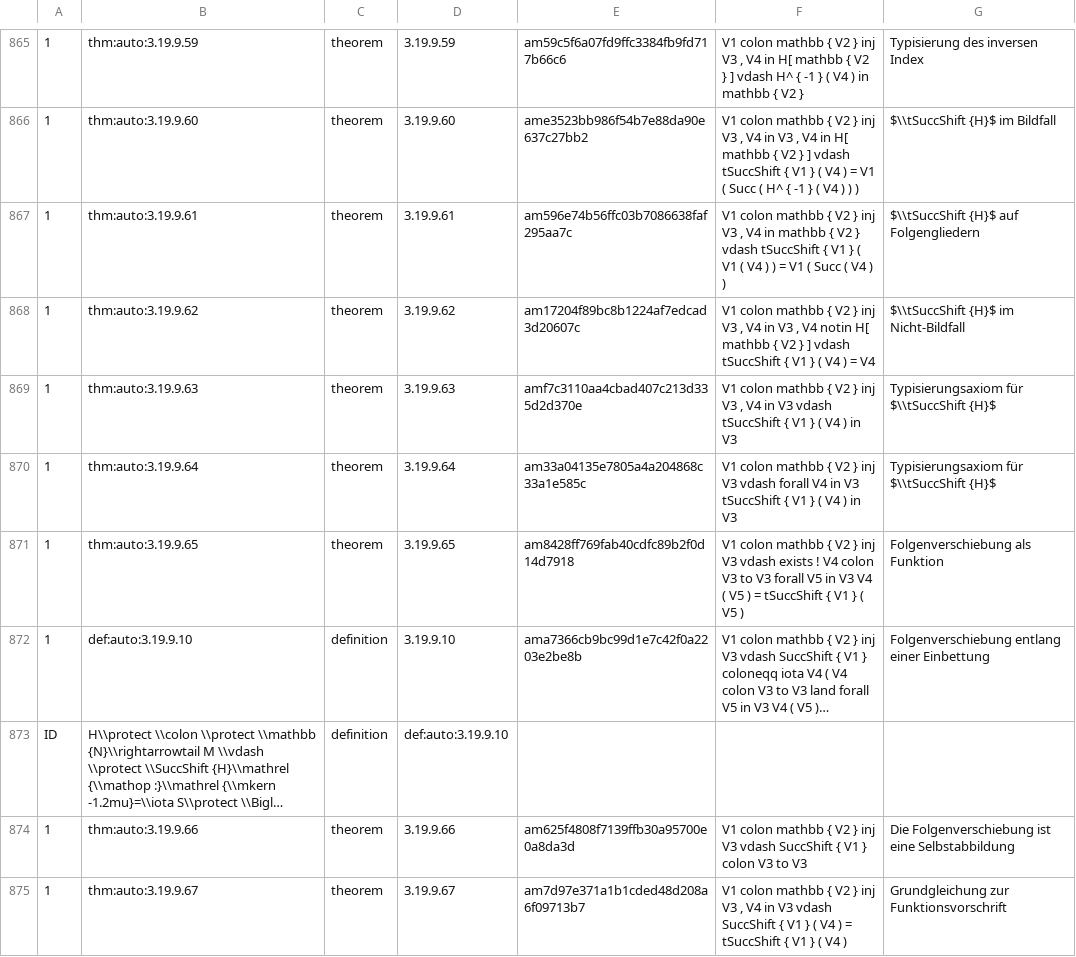
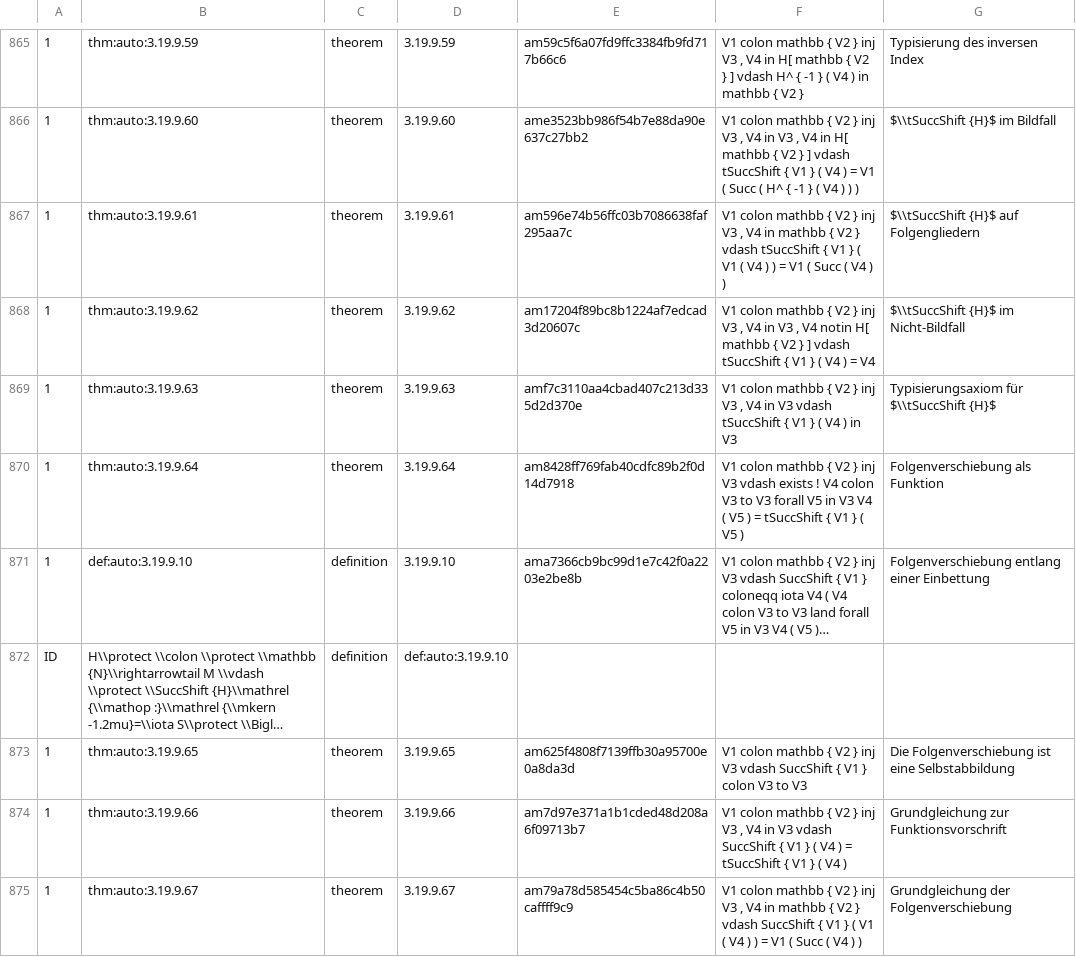
Before and after one commit to Losbarthos/Die-Grundlagen-der-Mathematik, a TSV file: registry/_B03.registry.tsv, drawn as a sheet; only a part is shown, gaps mark what is left out; long unchanged cells end in …; removed rows and columns are numbered as before the commit, all else as after; the diff covers the shown part only; the diff names each change by its address in the sheet, - before the commit and + after, or states it on an @@ line.

```diff
--- a/registry/_B03.registry.tsv
+++ b/registry/_B03.registry.tsv
-E870: am33a04135e7805a4a204868c33a1e585c
+E870: am8428ff769fab40cdfc89b2f0d14d7918
-F870: …V3 vdash forall V4 in V3 tSuccShift { V1 } ( V4 ) in V3
+F870: …V3 vdash exists ! V4 colon V3 to V3 forall V5 in V3 V4 ( V5 ) = tSuccShift { V1 } ( V5 )
-G870: Typisierungsaxiom für $\\tSuccShift {H}$
+G870: Folgenverschiebung als Funktion
-row 871: 1 | thm:auto:3.19.9.65 | theorem | 3.19.9.65 | am8428ff769fab40cdfc89b2f0d14d7918 | V1 colon mathbb { V2 } inj V3 vdash exists ! V4 colon V3 to V3 forall V5 in V3 V4 ( V5 ) = tSuccShift { V1 } ( V5 ) | Folgenverschiebung als Funktion
+row 873: 1 | thm:auto:3.19.9.65 | theorem | 3.19.9.65 | am625f4808f7139ffb30a95700e0a8da3d | V1 colon mathbb { V2 } inj V3 vdash SuccShift { V1 } colon V3 to V3 | Die Folgenverschiebung ist eine Selbstabbildung
-E874: am625f4808f7139ffb30a95700e0a8da3d
+E874: am7d97e371a1b1cded48d208a6f09713b7
-F874: …inj V3 vdash SuccShift { V1 } colon V3 to V3
+F874: …inj V3 , V4 in V3 vdash SuccShift { V1 } ( V4 ) = tSuccShift { V1 } ( V4 )
-G874: Die Folgenverschiebung ist eine Selbstabbildung
+G874: Grundgleichung zur Funktionsvorschrift
-E875: am7d97e371a1b1cded48d208a6f09713b7
+E875: am79a78d585454c5ba86c4b50caffff9c9
-F875: …V4 in V3 vdash SuccShift { V1 } ( V4 ) = tSuccShift { V1 } ( V4 )
+F875: …V4 in mathbb { V2 } vdash SuccShift { V1 } ( V1 ( V4 ) ) = V1 ( Succ ( V4 ) )
-G875: Grundgleichung zur Funktionsvorschrift
+G875: Grundgleichung der Folgenverschiebung
```
Also changed, not shown: 1 removed row and 51 edited cells elsewhere in this file, 1 other file.
